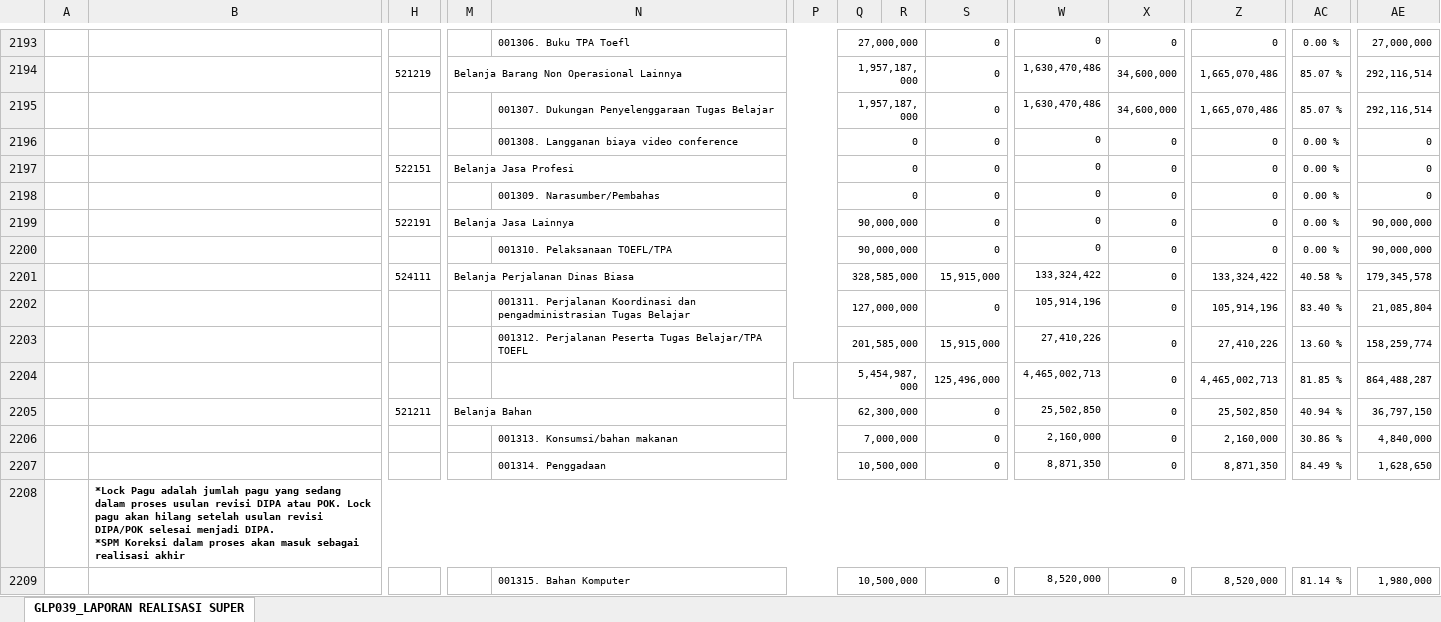
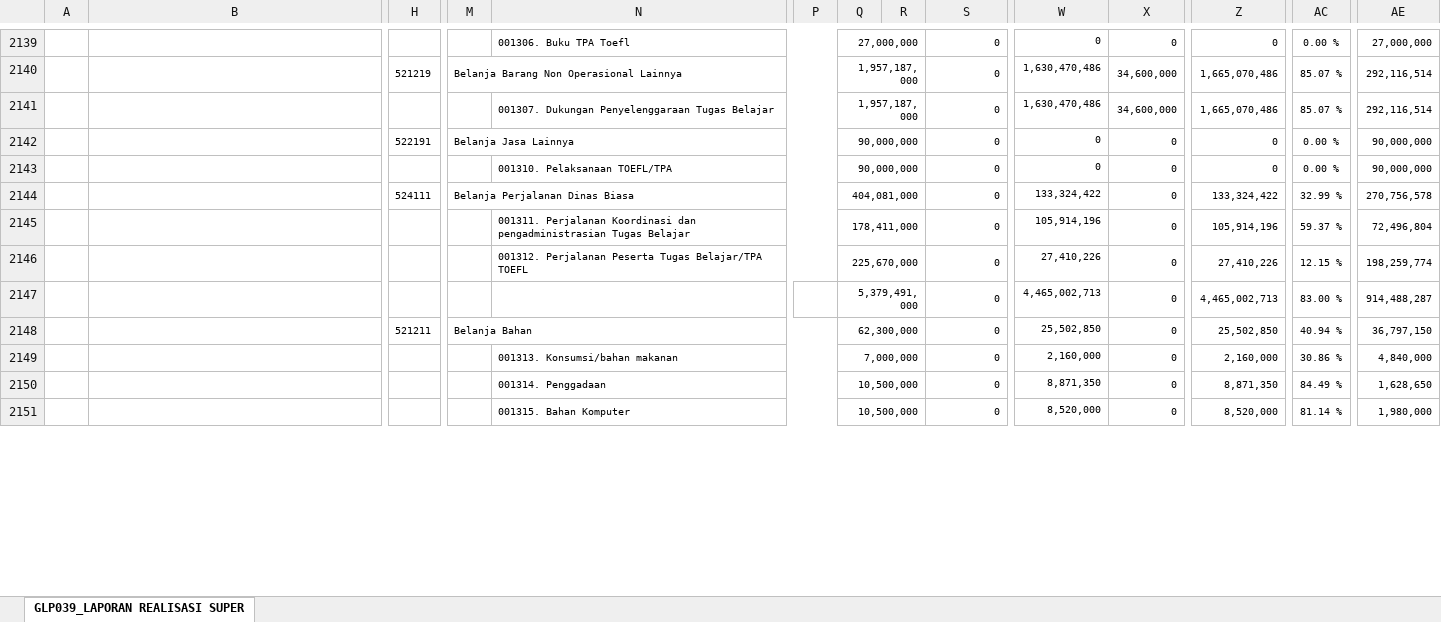
Before and after one commit to edimistiono/TA.2023, an Excel workbook: Database/SP2D.xlsx, sheet GLP039_LAPORAN REALISASI SUPER, drawn as a sheet; only a part is shown, gaps mark what is left out; values as stored, in another font and other column widths than the file's, no borders; charts and pictures not drawn; removed rows and columns are numbered as before the commit, all else as after; rows hold the shown columns only; ↵ is a line break in a cell; the diff covers the shown part only; the diff names each change by its address in the sheet, - before the commit and + after, or states it on an @@ line.

Commit message:
update dipa 6

```diff
--- a/Database/SP2D.xlsx (sheet GLP039_LAPORAN REALISASI SUPER)
+++ b/Database/SP2D.xlsx (sheet GLP039_LAPORAN REALISASI SUPER)
-row 2196:  |  |  |  | 001308. Langganan biaya video conference |  | 0 |  | 0 | 0 | 0 | 0 | 0.00 % | 0
-row 2197:  |  | 522151 | Belanja Jasa Profesi |  |  | 0 |  | 0 | 0 | 0 | 0 | 0.00 % | 0
-row 2198:  |  |  |  | 001309. Narasumber/Pembahas |  | 0 |  | 0 | 0 | 0 | 0 | 0.00 % | 0
-Q2144: 328,585,000
+Q2144: 404,081,000
-S2144: 15,915,000
+S2144: 0
-AC2144: 40.58 %
+AC2144: 32.99 %
-AE2144: 179,345,578
+AE2144: 270,756,578
-Q2145: 127,000,000
+Q2145: 178,411,000
-AC2145: 83.40 %
+AC2145: 59.37 %
-AE2145: 21,085,804
+AE2145: 72,496,804
-Q2146: 201,585,000
+Q2146: 225,670,000
-S2146: 15,915,000
+S2146: 0
-AC2146: 13.60 %
+AC2146: 12.15 %
-AE2146: 158,259,774
+AE2146: 198,259,774
-Q2147: 5,454,987,000
+Q2147: 5,379,491,000
-S2147: 125,496,000
+S2147: 0
-AC2147: 81.85 %
+AC2147: 83.00 %
-AE2147: 864,488,287
+AE2147: 914,488,287
-row 2208:  | *Lock Pagu adalah jumlah pagu yang sedang dalam proses usulan revisi DIPA atau POK. Lock pagu akan hilang setelah usulan revisi DIPA/POK selesai menjadi DIPA. ↵ *SPM Koreksi dalam proses akan masuk sebagai realisasi akhir
```
Also changed, not shown: 21 added rows, 77 removed rows, 76 moved rows and 749 edited cells elsewhere in this sheet, Database/MONITORING DETAIL TRANSAKSI FA 16 SEGMEN VERSI SP2D.xlsx, 1 other file.
